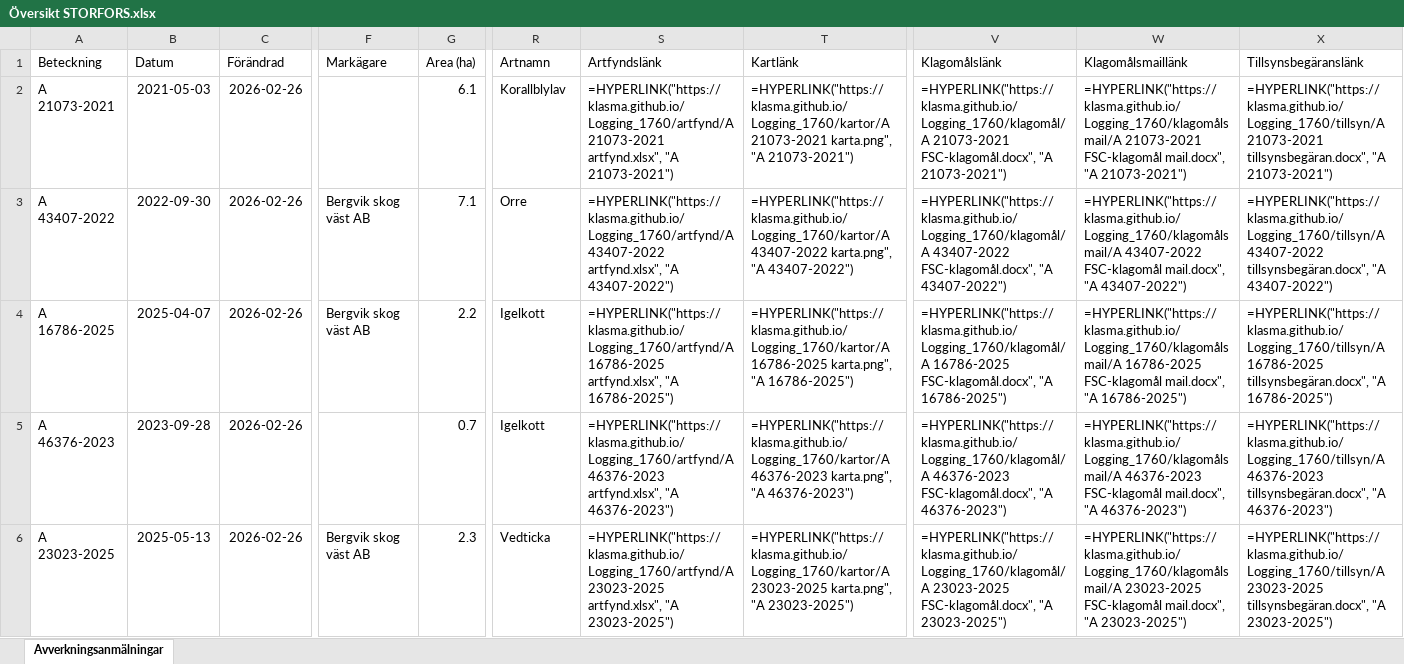
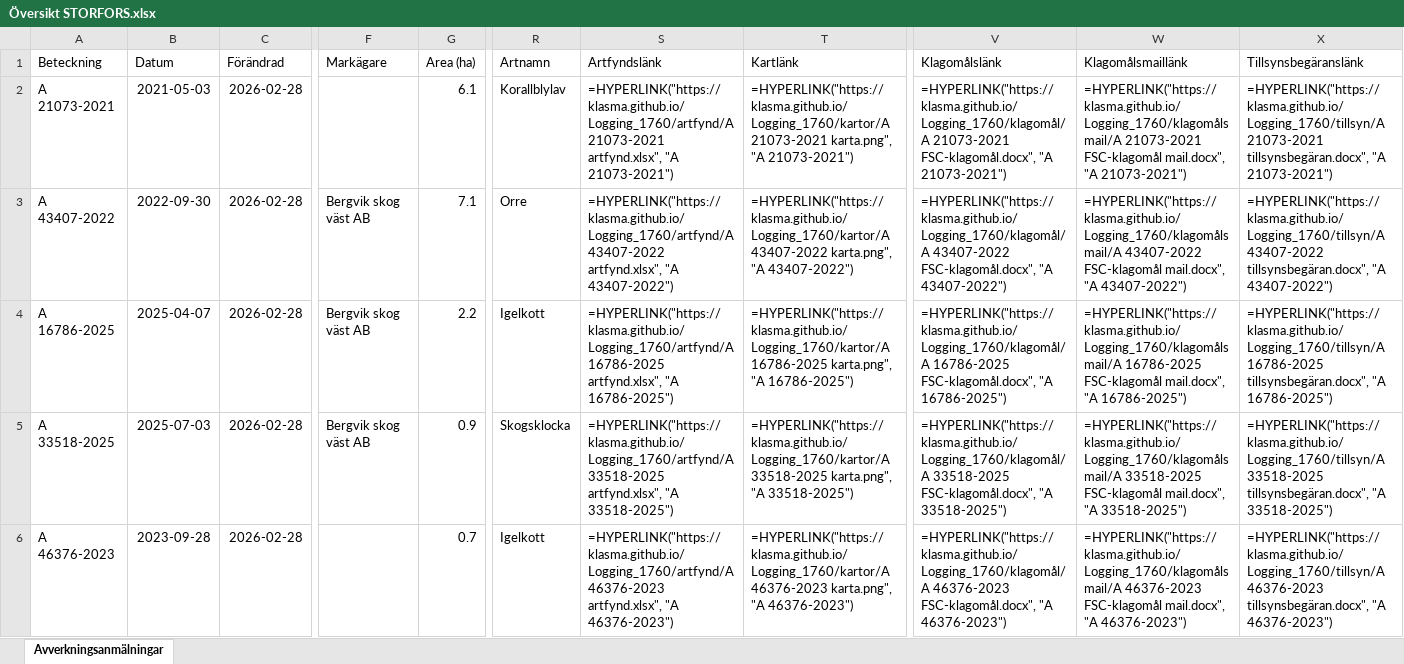
Before and after one commit to klasma/Logging_1760, an Excel workbook: Översikt STORFORS.xlsx, sheet Avverkningsanmälningar, drawn as a sheet; only a part is shown, gaps mark what is left out; values as stored, in another font and other column widths than the file's, no borders; formulas without a stored value are shown as written; the diff covers the shown part only; the diff names each change by its address in the sheet, - before the commit and + after, or states it on an @@ line.

```diff
--- a/Översikt STORFORS.xlsx (sheet Avverkningsanmälningar)
+++ b/Översikt STORFORS.xlsx (sheet Avverkningsanmälningar)
-C2:C6 (Förändrad): 2026-02-26
+C2:C6 (Förändrad): 2026-02-28
-A5 (Beteckning): A 46376-2023
+A5 (Beteckning): A 33518-2025
-B5 (Datum): 2023-09-28
+B5 (Datum): 2025-07-03
-F5 (Markägare): (empty)
+F5 (Markägare): Bergvik skog väst AB
-G5 (Area (ha)): 0.7
+G5 (Area (ha)): 0.9
-R5 (Artnamn): Igelkott
+R5 (Artnamn): Skogsklocka
-S5 (Artfyndslänk): =HYPERLINK("https://klasma.github.io/Logging_1760/artfynd/A 46376-2023 artfynd.xlsx", "A 46376-2023")
+S5 (Artfyndslänk): =HYPERLINK("https://klasma.github.io/Logging_1760/artfynd/A 33518-2025 artfynd.xlsx", "A 33518-2025")
-T5 (Kartlänk): =HYPERLINK("https://klasma.github.io/Logging_1760/kartor/A 46376-2023 karta.png", "A 46376-2023")
+T5 (Kartlänk): =HYPERLINK("https://klasma.github.io/Logging_1760/kartor/A 33518-2025 karta.png", "A 33518-2025")
-V5 (Klagomålslänk): =HYPERLINK("https://klasma.github.io/Logging_1760/klagomål/A 46376-2023 FSC-klagomål.docx", "A 46376-2023")
+V5 (Klagomålslänk): =HYPERLINK("https://klasma.github.io/Logging_1760/klagomål/A 33518-2025 FSC-klagomål.docx", "A 33518-2025")
-W5 (Klagomålsmaillänk): =HYPERLINK("https://klasma.github.io/Logging_1760/klagomålsmail/A 46376-2023 FSC-klagomål mail.docx", "A 46376-2023")
+W5 (Klagomålsmaillänk): =HYPERLINK("https://klasma.github.io/Logging_1760/klagomålsmail/A 33518-2025 FSC-klagomål mail.docx", "A 33518-2025")
-X5 (Tillsynsbegäranslänk): =HYPERLINK("https://klasma.github.io/Logging_1760/tillsyn/A 46376-2023 tillsynsbegäran.docx", "A 46376-2023")
+X5 (Tillsynsbegäranslänk): =HYPERLINK("https://klasma.github.io/Logging_1760/tillsyn/A 33518-2025 tillsynsbegäran.docx", "A 33518-2025")
-A6 (Beteckning): A 23023-2025
+A6 (Beteckning): A 46376-2023
-B6 (Datum): 2025-05-13
+B6 (Datum): 2023-09-28
-F6 (Markägare): Bergvik skog väst AB
+F6 (Markägare): (empty)
-G6 (Area (ha)): 2.3
+G6 (Area (ha)): 0.7
-R6 (Artnamn): Vedticka
+R6 (Artnamn): Igelkott
-S6 (Artfyndslänk): =HYPERLINK("https://klasma.github.io/Logging_1760/artfynd/A 23023-2025 artfynd.xlsx", "A 23023-2025")
+S6 (Artfyndslänk): =HYPERLINK("https://klasma.github.io/Logging_1760/artfynd/A 46376-2023 artfynd.xlsx", "A 46376-2023")
-T6 (Kartlänk): =HYPERLINK("https://klasma.github.io/Logging_1760/kartor/A 23023-2025 karta.png", "A 23023-2025")
+T6 (Kartlänk): =HYPERLINK("https://klasma.github.io/Logging_1760/kartor/A 46376-2023 karta.png", "A 46376-2023")
-V6 (Klagomålslänk): =HYPERLINK("https://klasma.github.io/Logging_1760/klagomål/A 23023-2025 FSC-klagomål.docx", "A 23023-2025")
+V6 (Klagomålslänk): =HYPERLINK("https://klasma.github.io/Logging_1760/klagomål/A 46376-2023 FSC-klagomål.docx", "A 46376-2023")
-W6 (Klagomålsmaillänk): =HYPERLINK("https://klasma.github.io/Logging_1760/klagomålsmail/A 23023-2025 FSC-klagomål mail.docx", "A 23023-2025")
+W6 (Klagomålsmaillänk): =HYPERLINK("https://klasma.github.io/Logging_1760/klagomålsmail/A 46376-2023 FSC-klagomål mail.docx", "A 46376-2023")
-X6 (Tillsynsbegäranslänk): =HYPERLINK("https://klasma.github.io/Logging_1760/tillsyn/A 23023-2025 tillsynsbegäran.docx", "A 23023-2025")
+X6 (Tillsynsbegäranslänk): =HYPERLINK("https://klasma.github.io/Logging_1760/tillsyn/A 46376-2023 tillsynsbegäran.docx", "A 46376-2023")
```
Also changed, not shown: 884 edited cells elsewhere in this sheet, artfynd/A 16786-2025 artfynd.xlsx, artfynd/A 21073-2021 artfynd.xlsx, 42 other files.
